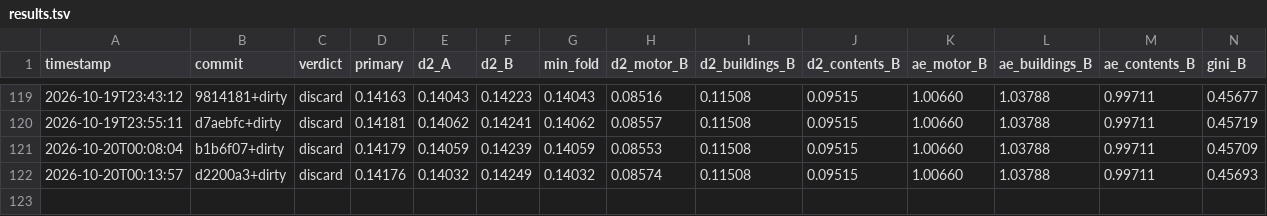
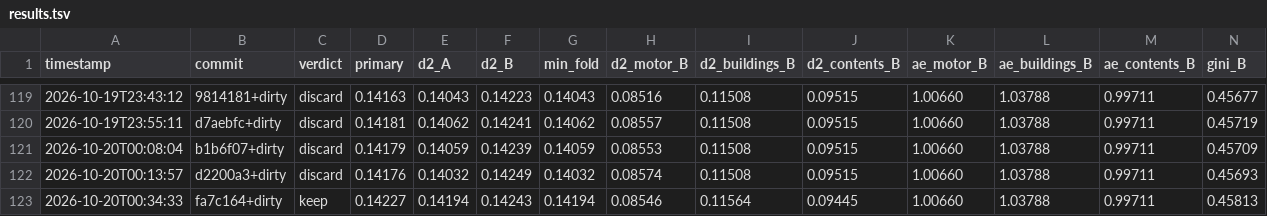
Before and after one commit to farmcoding/iaa-hackathon-2026, a TSV file: results.tsv, drawn as a sheet; only a part is shown, gaps mark what is left out; rows hold the shown columns only; the diff names each change by its address in the sheet, - before the commit and + after, or states it on an @@ line.

Commit message:
exp(keep): Tier 0c.3 (backlog 2.34) restricted to property only — rows 71/98 show pooled early-stopping cut motor's rounds and cost motor fold-B D² (~-0.001) while raising buildings/contents fold-B D² (~+0.0024/+0.0025), so applying it to property alone should keep the property gain without motor's loss.
loop iteration 4, 2026-10-20T00:14:07; primary 0.14227, min_fold 0.14194

```diff
--- a/results.tsv
+++ b/results.tsv
+row 123: 2026-10-20T00:34:33 | fa7c164+dirty | keep | 0.14227 | 0.14194 | 0.14243 | 0.14194 | 0.08546 | 0.11564 | 0.09445 | 1.00660 | 1.03788 | 0.99711 | 0.45813
```
Also changed, not shown: 1 other file.
